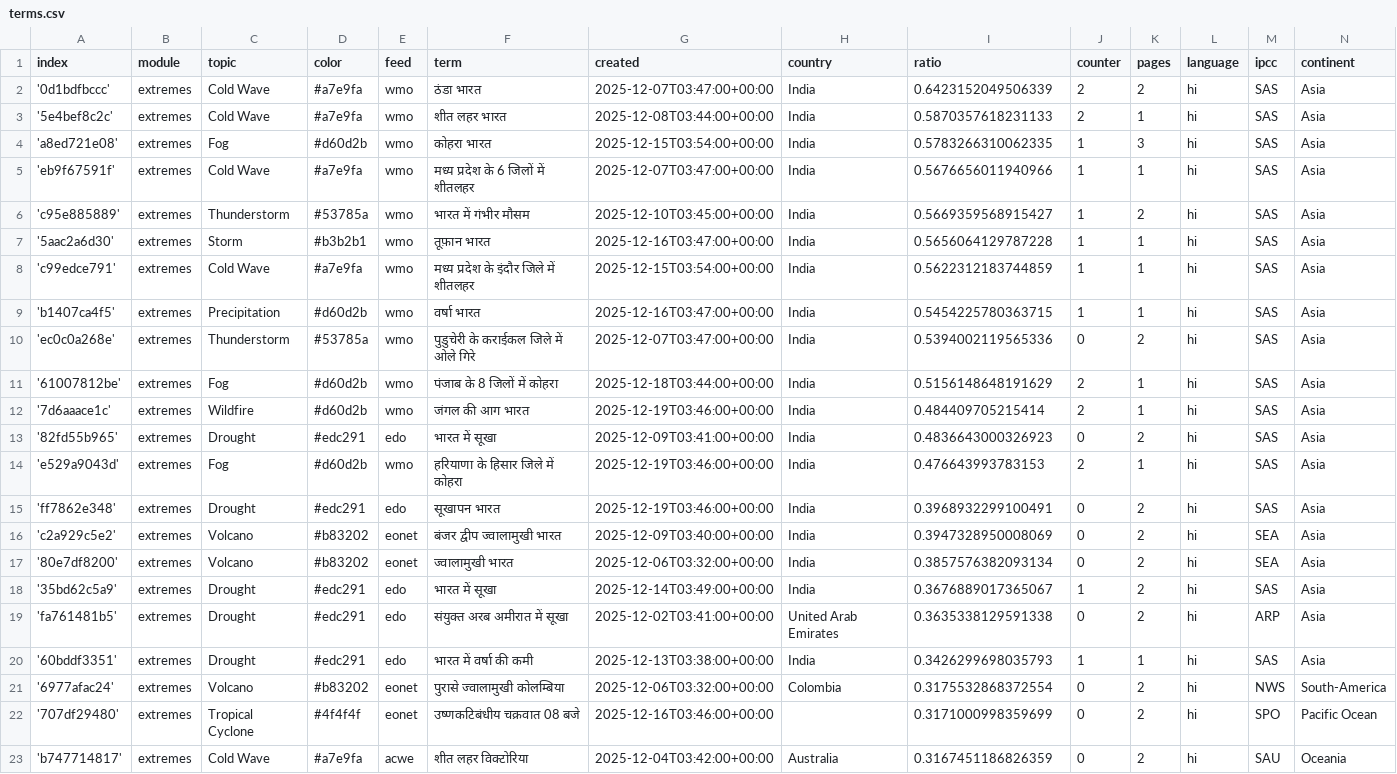
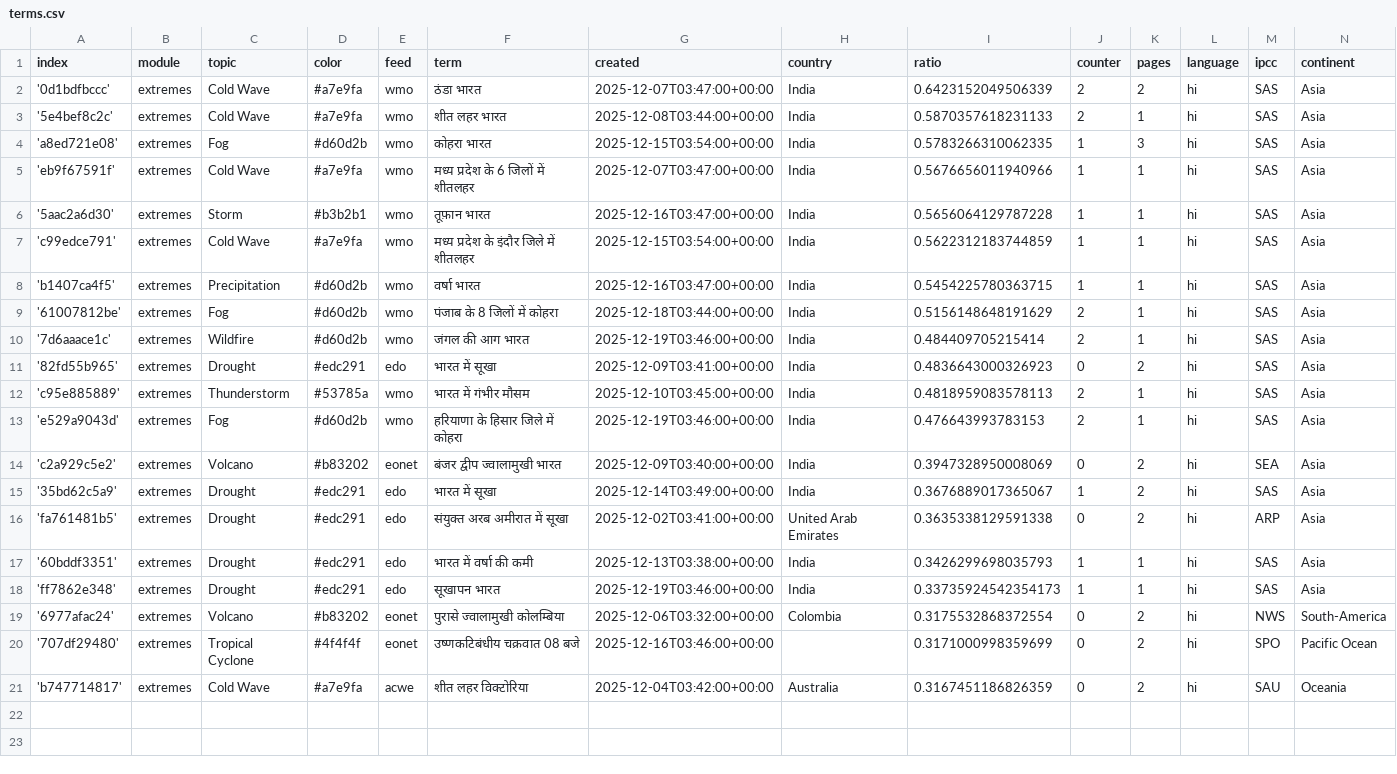
Before and after one commit to hannak555-news/HindiExtremes, a CSV file: terms.csv, drawn as a sheet; removed rows and columns are numbered as before the commit, all else as after; the diff names each change by its address in the sheet, - before the commit and + after, or states it on an @@ line.

Commit message:
Commit from GitHub Actions (harvest:0.0)

```diff
--- a/terms.csv
+++ b/terms.csv
-row 6: 'c95e885889' | extremes | Thunderstorm | #53785a | wmo | भारत में गंभीर मौसम | 2025-12-10T03:45:00+00:00 | India | 0.5669359568915427 | 1 | 2 | hi | SAS | Asia
-row 10: 'ec0c0a268e' | extremes | Thunderstorm | #53785a | wmo | पुडुचेरी के कराईकल जिले में ओले गिरे | 2025-12-07T03:47:00+00:00 | India | 0.5394002119565336 | 0 | 2 | hi | SAS | Asia
+row 12: 'c95e885889' | extremes | Thunderstorm | #53785a | wmo | भारत में गंभीर मौसम | 2025-12-10T03:45:00+00:00 | India | 0.4818959083578113 | 2 | 1 | hi | SAS | Asia
-row 15: 'ff7862e348' | extremes | Drought | #edc291 | edo | सूखापन भारत | 2025-12-19T03:46:00+00:00 | India | 0.3968932299100491 | 0 | 2 | hi | SAS | Asia
-row 17: '80e7df8200' | extremes | Volcano | #b83202 | eonet | ज्वालामुखी भारत | 2025-12-06T03:32:00+00:00 | India | 0.3857576382093134 | 0 | 2 | hi | SEA | Asia
+row 18: 'ff7862e348' | extremes | Drought | #edc291 | edo | सूखापन भारत | 2025-12-19T03:46:00+00:00 | India | 0.33735924542354173 | 1 | 1 | hi | SAS | Asia
```
